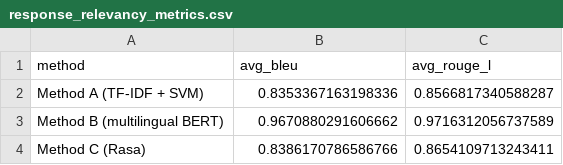
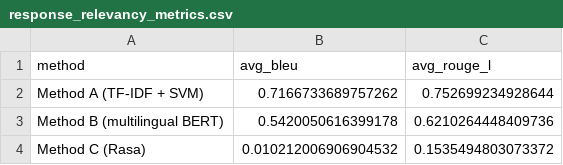
Before and after one commit to taneason/Campus-FAQ-Chatbot, a CSV file: data/response_relevancy_metrics.csv, drawn as a sheet.

```diff
--- a/data/response_relevancy_metrics.csv
+++ b/data/response_relevancy_metrics.csv
@@ -1,4 +1,4 @@
 method,avg_bleu,avg_rouge_l
-Method A (TF-IDF + SVM),0.8353367163198336,0.8566817340588287
-Method B (multilingual BERT),0.9670880291606662,0.9716312056737589
-Method C (Rasa),0.8386170786586766,0.8654109713243411
+Method A (TF-IDF + SVM),0.7166733689757262,0.752699234928644
+Method B (multilingual BERT),0.5420050616399178,0.6210264448409736
+Method C (Rasa),0.010212006906904532,0.1535494803073372
```
Also changed, not shown: data/evaluation_metrics.csv, data/evaluation_results.csv, 17 other files.
